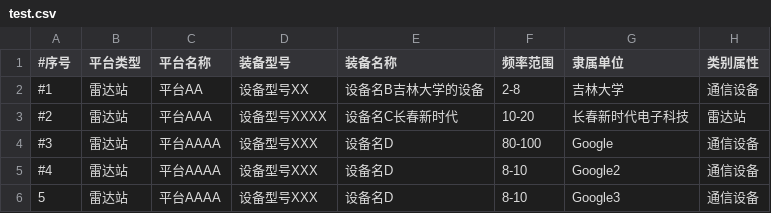
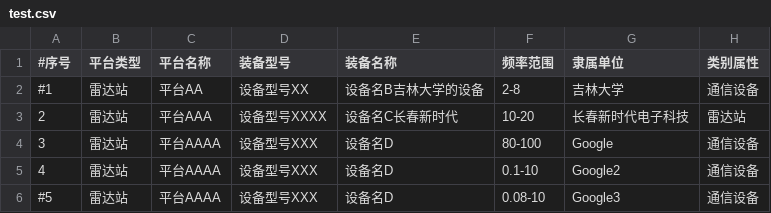
Before and after one commit to 996refuse/canvasjs2k, a CSV file: test.csv, drawn as a sheet.

```diff
--- a/test.csv
+++ b/test.csv
@@ -2,5 +2,5 @@
 #1, 雷达站,平台AA,设备型号XX,设备名B吉林大学的设备,2-8,吉林大学,通信设备
-#2, 雷达站,平台AAA,设备型号XXXX,设备名C长春新时代,10-20,长春新时代电子科技,雷达站
-#3, 雷达站,平台AAAA,设备型号XXX,设备名D,80-100,Google,通信设备
-#4, 雷达站,平台AAAA,设备型号XXX,设备名D,8-10,Google2,通信设备
-5, 雷达站,平台AAAA,设备型号XXX,设备名D,8-10,Google3,通信设备
+2, 雷达站,平台AAA,设备型号XXXX,设备名C长春新时代,10-20,长春新时代电子科技,雷达站
+3, 雷达站,平台AAAA,设备型号XXX,设备名D,80-100,Google,通信设备
+4, 雷达站,平台AAAA,设备型号XXX,设备名D,0.1-10,Google2,通信设备
+#5, 雷达站,平台AAAA,设备型号XXX,设备名D,0.08-10,Google3,通信设备
```
Also changed, not shown: test2.csv, 测试.csv, 4 other files.
